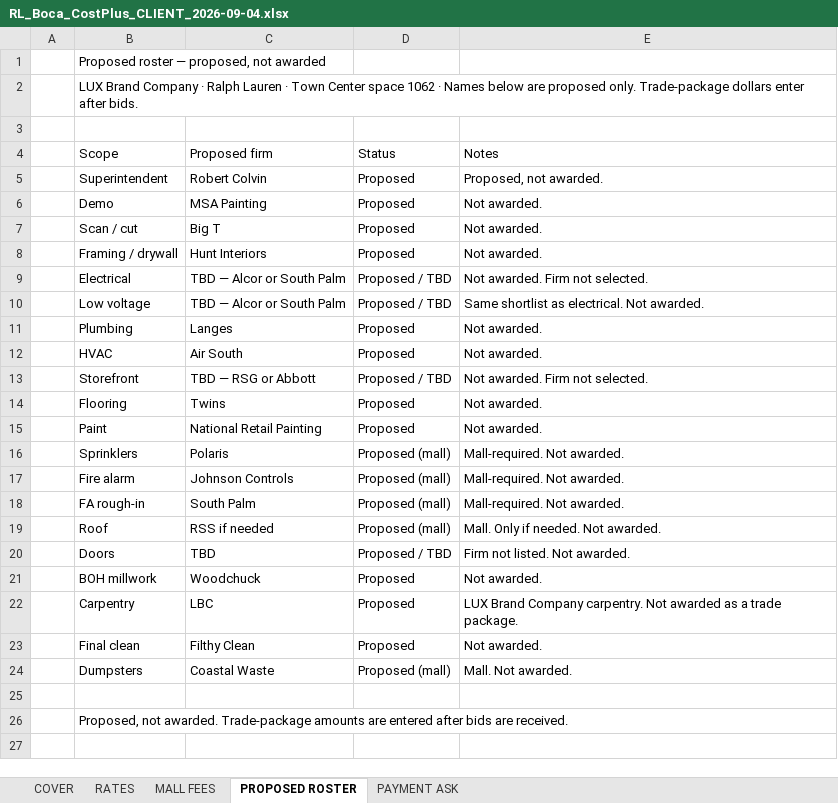
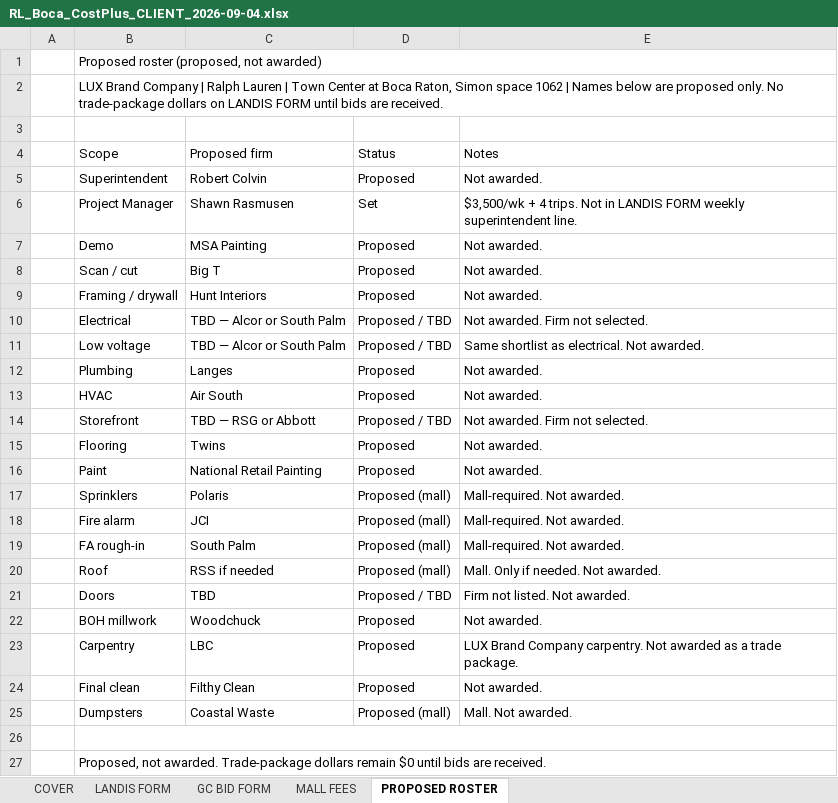
Before and after one commit to lucasoffice/lux-brand-site, an Excel workbook: ralph-lauren/boca/RL_Boca_CostPlus_CLIENT_2026-09-04.xlsx, sheet PROPOSED ROSTER, drawn as a sheet; values as stored, in another font and other column widths than the file's, no cell formats; addresses are those after the commit; the diff names each change by its address in the sheet, - before the commit and + after, or states it on an @@ line.

```diff
--- a/ralph-lauren/boca/RL_Boca_CostPlus_CLIENT_2026-09-04.xlsx (sheet PROPOSED ROSTER)
+++ b/ralph-lauren/boca/RL_Boca_CostPlus_CLIENT_2026-09-04.xlsx (sheet PROPOSED ROSTER)
-sheet tab: RATES
+sheet tab: LANDIS FORM
-sheet tab: PAYMENT ASK
+sheet tab: GC BID FORM
-B1 (Scope): Proposed roster — proposed, not awarded
+B1 (Scope): Proposed roster (proposed, not awarded)
+B1:E1 merged
-B2 (Scope): …Brand Company · Ralph Lauren · Town Center space 1062 · Names below are proposed only. Trade-package dollars enter after bids.
+B2 (Scope): …Brand Company | Ralph Lauren | Town Center at Boca Raton, Simon space 1062 | Names below are proposed only. No trade-package dollars on LANDIS FORM until bids are received.
+B2:E2 merged
-E5 (Notes): Proposed, not awarded.
+E5 (Notes): Not awarded.
+row 6:  | Project Manager | Shawn Rasmusen | Set | $3,500/wk + 4 trips. Not in LANDIS FORM weekly superintendent line.
-C18 (Proposed firm): Johnson Controls
+C18 (Proposed firm): JCI
+B26:E26 merged
-B27 (Scope): …awarded. Trade-package amounts are entered after bids are…
+B27 (Scope): …awarded. Trade-package dollars remain $0 until bids are…
```
Also changed, not shown: sheet LANDIS FORM, sheet COVER, sheet MALL FEES, cell formats, 1 other file.
